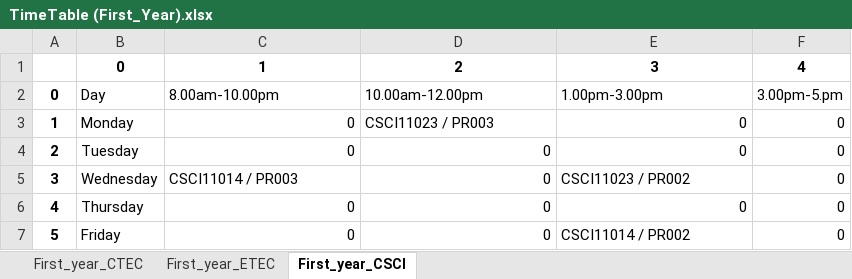
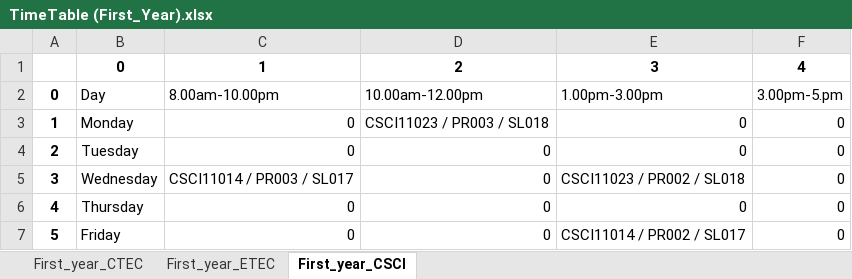
Before and after one commit to 99lakshan/Automatic-timetable-generator-without-genetic-algorithm-, an Excel workbook: TimeTable (First_Year).xlsx, sheet First_year_CSCI, drawn as a sheet; values as stored, in another font and other column widths than the file's, no borders; the diff names each change by its address in the sheet, - before the commit and + after, or states it on an @@ line.

```diff
--- a/TimeTable (First_Year).xlsx (sheet First_year_CSCI)
+++ b/TimeTable (First_Year).xlsx (sheet First_year_CSCI)
-D3: CSCI11023 / PR003
+D3: CSCI11023 / PR003 / SL018
-C5: CSCI11014 / PR003
+C5: CSCI11014 / PR003 / SL017
-E5: CSCI11023 / PR002
+E5: CSCI11023 / PR002 / SL018
-E7: CSCI11014 / PR002
+E7: CSCI11014 / PR002 / SL017
```
Also changed, not shown: sheet First_year_ETEC, sheet First_year_CTEC, TimeTable (Second_Year).xlsx, TimeTable (Third_Year).xlsx, 4 other files.
